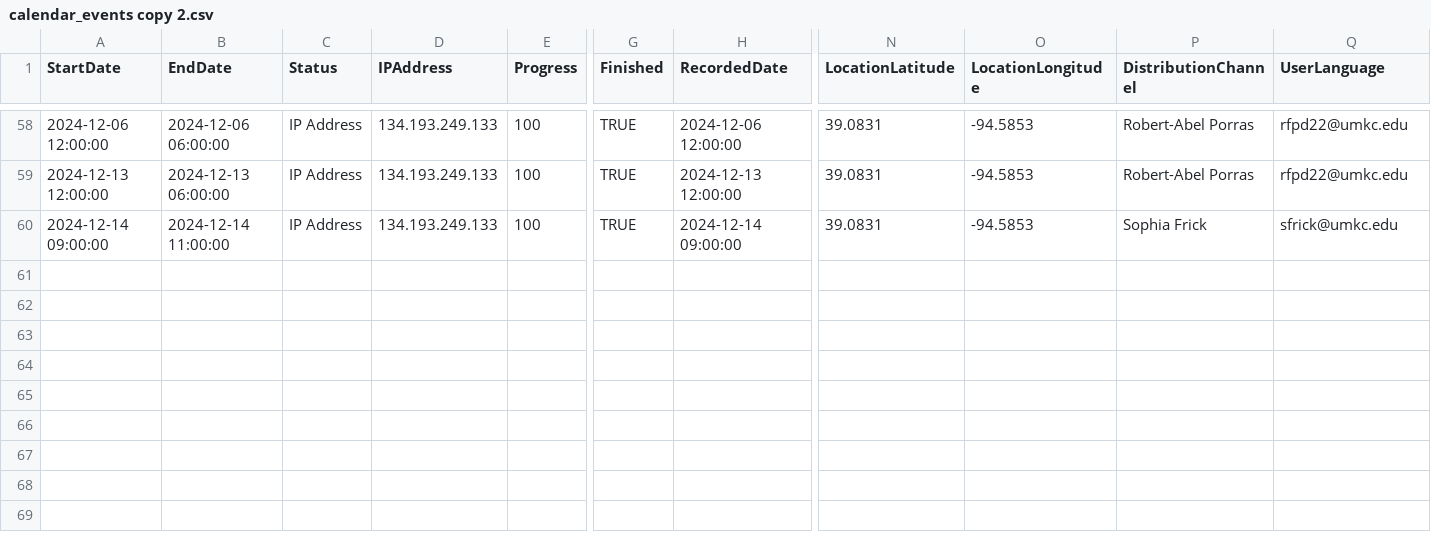
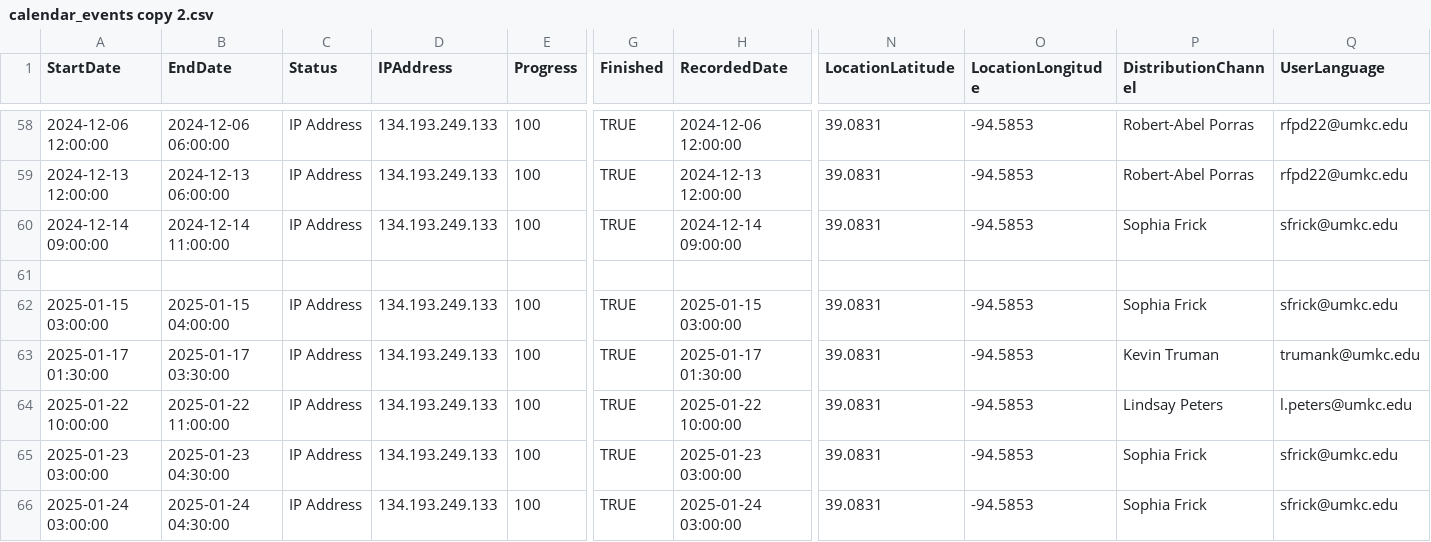
Before and after one commit to UMKC-VR-Lab/Calendar-To-Qualtrics, a CSV file: Output Data/calendar_events copy 2.csv, drawn as a sheet; only a part is shown, gaps mark what is left out; rows hold the shown columns only; the diff names each change by its address in the sheet, - before the commit and + after, or states it on an @@ line.

Commit message:
Added January 2025

```diff
--- a/Output Data/calendar_events copy 2.csv
+++ b/Output Data/calendar_events copy 2.csv
+row 61: (empty)
+row 62: 2025-01-15 03:00:00 | 2025-01-15 04:00:00 | IP Address | 134.193.249.133 | 100 | TRUE | 2025-01-15 03:00:00 | 39.0831 | -94.5853 | Sophia Frick | sfrick@umkc.edu
+row 63: 2025-01-17 01:30:00 | 2025-01-17 03:30:00 | IP Address | 134.193.249.133 | 100 | TRUE | 2025-01-17 01:30:00 | 39.0831 | -94.5853 | Kevin Truman | trumank@umkc.edu
+row 64: 2025-01-22 10:00:00 | 2025-01-22 11:00:00 | IP Address | 134.193.249.133 | 100 | TRUE | 2025-01-22 10:00:00 | 39.0831 | -94.5853 | Lindsay Peters | l.peters@umkc.edu
+row 65: 2025-01-23 03:00:00 | 2025-01-23 04:30:00 | IP Address | 134.193.249.133 | 100 | TRUE | 2025-01-23 03:00:00 | 39.0831 | -94.5853 | Sophia Frick | sfrick@umkc.edu
+row 66: 2025-01-24 03:00:00 | 2025-01-24 04:30:00 | IP Address | 134.193.249.133 | 100 | TRUE | 2025-01-24 03:00:00 | 39.0831 | -94.5853 | Sophia Frick | sfrick@umkc.edu
```
